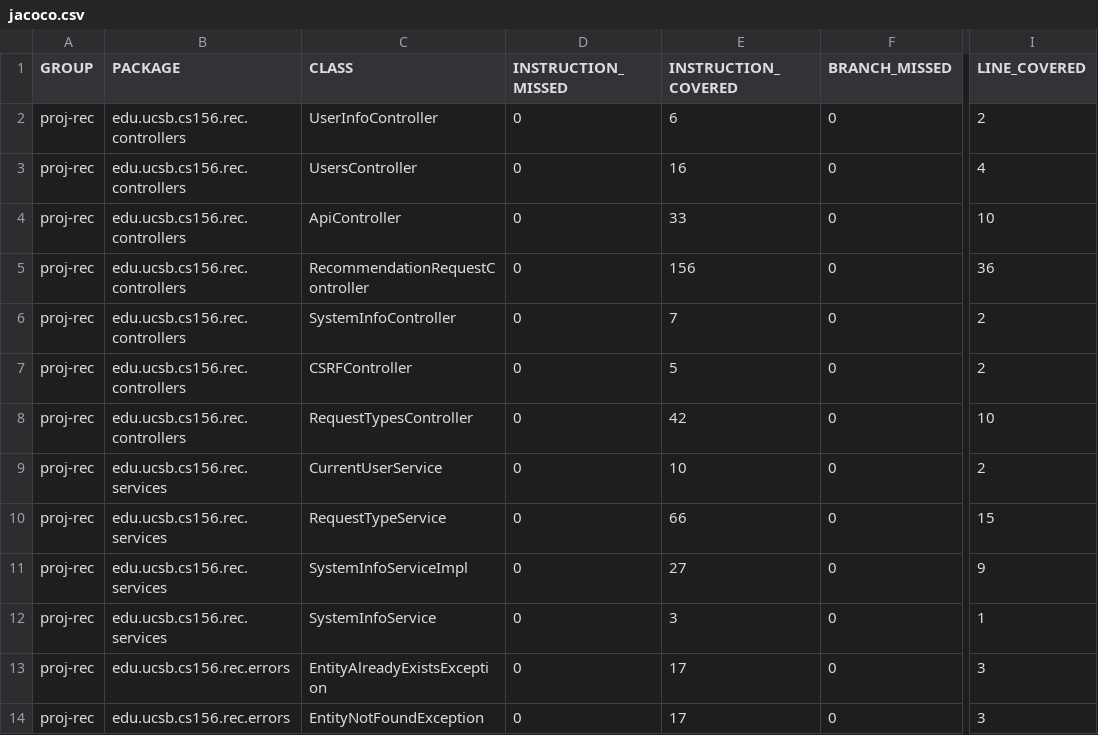
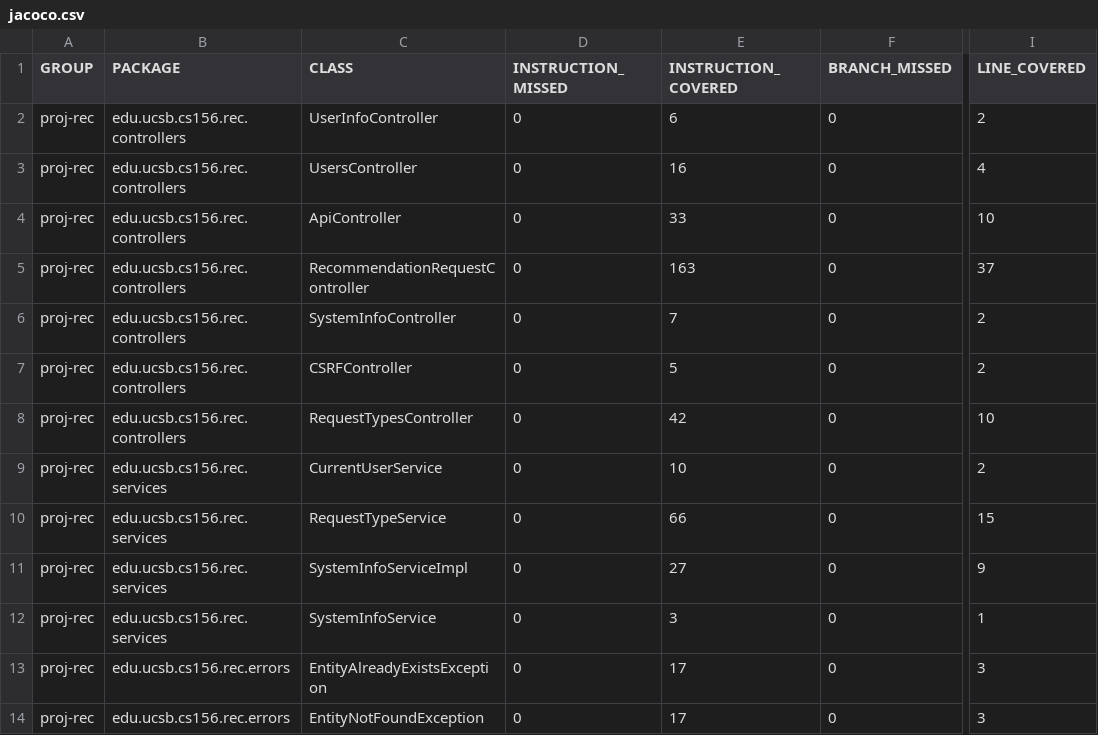
Before and after one commit to ucsb-cs156-f24/proj-rec-f24-07, a CSV file: prs/68/jacoco/jacoco.csv, drawn as a sheet; only a part is shown, gaps mark what is left out; the diff names each change by its address in the sheet, - before the commit and + after, or states it on an @@ line.

```diff
--- a/prs/68/jacoco/jacoco.csv
+++ b/prs/68/jacoco/jacoco.csv
-E5 (INSTRUCTION_COVERED): 156
+E5 (INSTRUCTION_COVERED): 163
-I5 (LINE_COVERED): 36
+I5 (LINE_COVERED): 37
```
Also changed, not shown: 7 other files.
